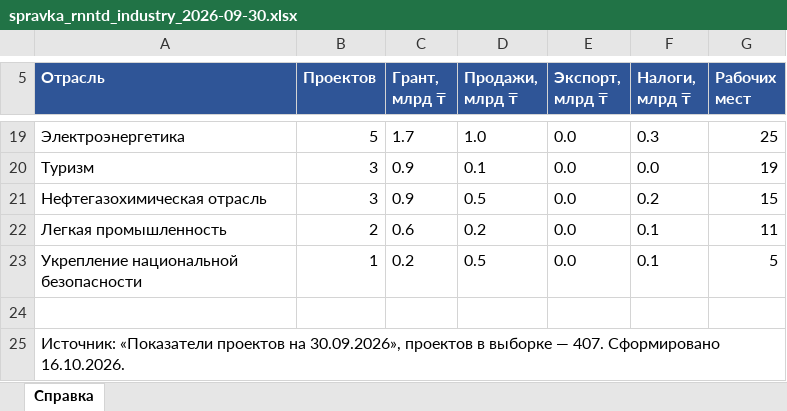
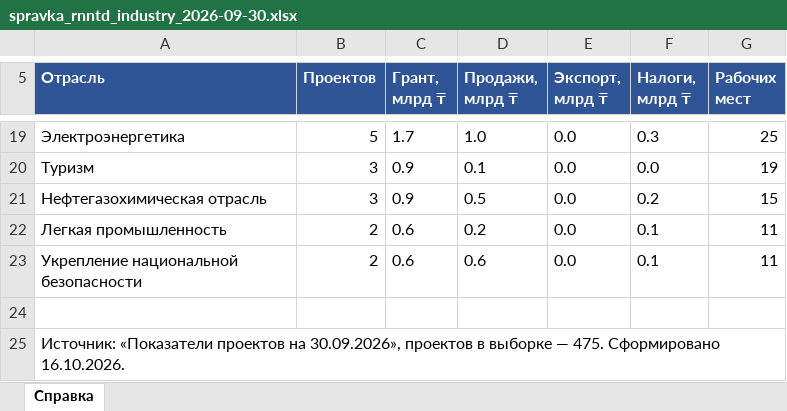
Before and after one commit to assylbekrainman/ACIVS-AI, an Excel workbook: spravki/spravka_rnntd_industry_2026-09-30.xlsx, sheet Справка, drawn as a sheet; only a part is shown, gaps mark what is left out; values as stored, in another font and other column widths than the file's, no borders; the diff covers the shown part only; the diff names each change by its address in the sheet, - before the commit and + after, or states it on an @@ line.

```diff
--- a/spravki/spravka_rnntd_industry_2026-09-30.xlsx (sheet Справка)
+++ b/spravki/spravka_rnntd_industry_2026-09-30.xlsx (sheet Справка)
-B23 (Проектов): 1
+B23 (Проектов): 2
-C23 (Грант, млрд ₸): 0.2
+C23 (Грант, млрд ₸): 0.6
-D23 (Продажи, млрд ₸): 0.5
+D23 (Продажи, млрд ₸): 0.6
-G23 (Рабочих мест): 5
+G23 (Рабочих мест): 11
-A25 (Отрасль): …выборке — 407. Сформировано 16.10.2026.
+A25 (Отрасль): …выборке — 475. Сформировано 16.10.2026.
```
Also changed, not shown: 3 added rows, 3 removed rows and 24 edited cells elsewhere in this sheet, spravki/spravka_rnntd_quarter_2026-09-30.xlsx, spravki/spravka_rnntd_region_2026-09-30.xlsx, 14 other files.
